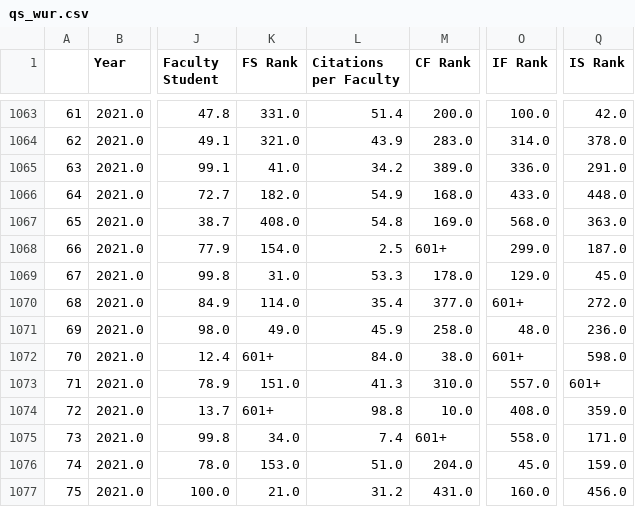
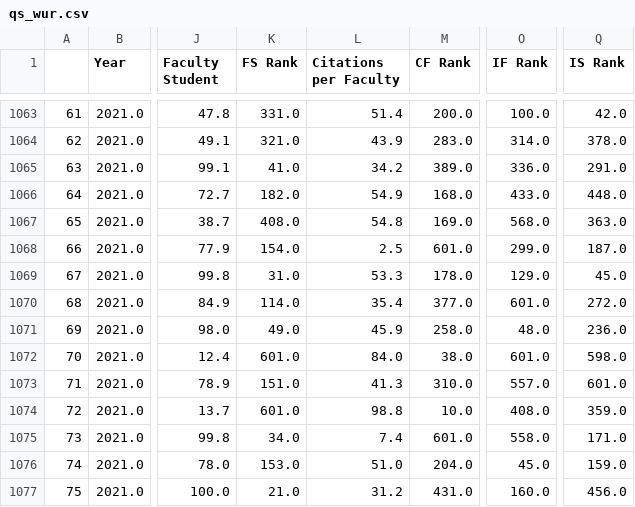
Before and after one commit to julio-romero/qs_rankings, a CSV file: data/processed/qs_wur.csv, drawn as a sheet; only a part is shown, gaps mark what is left out; the diff covers the shown part only; the diff names each change by its address in the sheet, - before the commit and + after, or states it on an @@ line.

```diff
--- a/data/processed/qs_wur.csv
+++ b/data/processed/qs_wur.csv
-M1068 (CF Rank): 601+
+M1068 (CF Rank): 601.0
-O1070 (IF Rank): 601+
+O1070 (IF Rank): 601.0
-K1072 (FS Rank): 601+
+K1072 (FS Rank): 601.0
-O1072 (IF Rank): 601+
+O1072 (IF Rank): 601.0
-Q1073 (IS Rank): 601+
+Q1073 (IS Rank): 601.0
-K1074 (FS Rank): 601+
+K1074 (FS Rank): 601.0
-M1075 (CF Rank): 601+
+M1075 (CF Rank): 601.0
```
Also changed, not shown: 19 edited cells elsewhere in this file, 5 other files.
